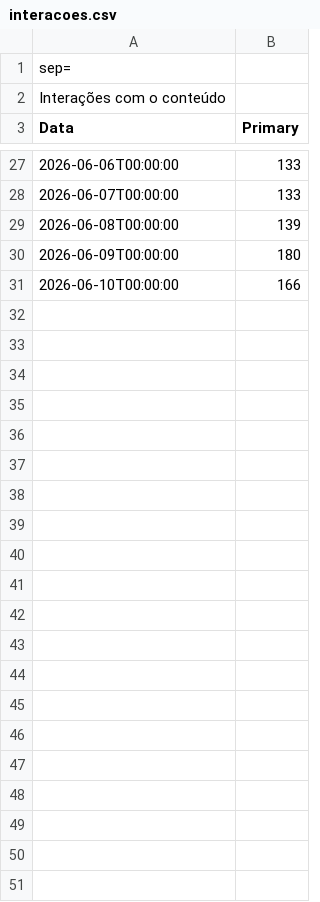
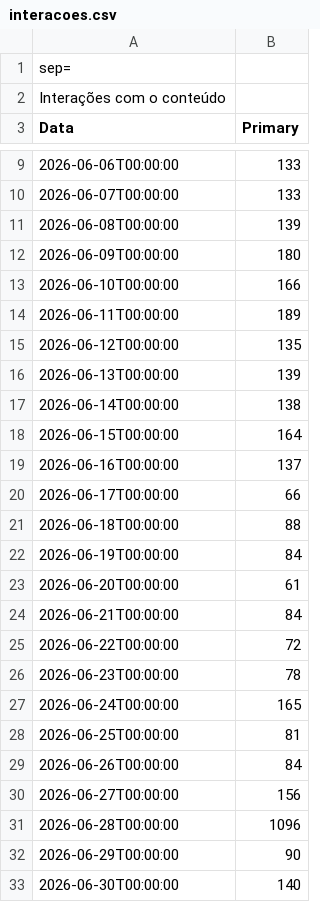
Before and after one commit to paolasanchezz/Agente-Inhouse, a CSV file: social-media/buzzmonitor/2026-06/analytics/raw/interacoes.csv, drawn as a sheet; only a part is shown, gaps mark what is left out; the diff covers the shown part only; the diff names each change by its address in the sheet, - before the commit and + after, or states it on an @@ line.

```diff
--- a/social-media/buzzmonitor/2026-06/analytics/raw/interacoes.csv
+++ b/social-media/buzzmonitor/2026-06/analytics/raw/interacoes.csv
+row 14: 2026-06-11T00:00:00 | 189
+row 15: 2026-06-12T00:00:00 | 135
+row 16: 2026-06-13T00:00:00 | 139
+row 17: 2026-06-14T00:00:00 | 138
+row 18: 2026-06-15T00:00:00 | 164
+row 19: 2026-06-16T00:00:00 | 137
+row 20: 2026-06-17T00:00:00 | 66
+row 21: 2026-06-18T00:00:00 | 88
+row 22: 2026-06-19T00:00:00 | 84
+row 23: 2026-06-20T00:00:00 | 61
+row 24: 2026-06-21T00:00:00 | 84
+row 25: 2026-06-22T00:00:00 | 72
+row 26: 2026-06-23T00:00:00 | 78
+row 27: 2026-06-24T00:00:00 | 165
+row 28: 2026-06-25T00:00:00 | 81
+row 29: 2026-06-26T00:00:00 | 84
+row 30: 2026-06-27T00:00:00 | 156
+row 31: 2026-06-28T00:00:00 | 1096
+row 32: 2026-06-29T00:00:00 | 90
+row 33: 2026-06-30T00:00:00 | 140
```
Also changed, not shown: 18 removed rows elsewhere in this file, social-media/buzzmonitor/2026-06/analytics/raw/alcance.csv, social-media/buzzmonitor/2026-06/analytics/raw/cliques.csv, 21 other files.
